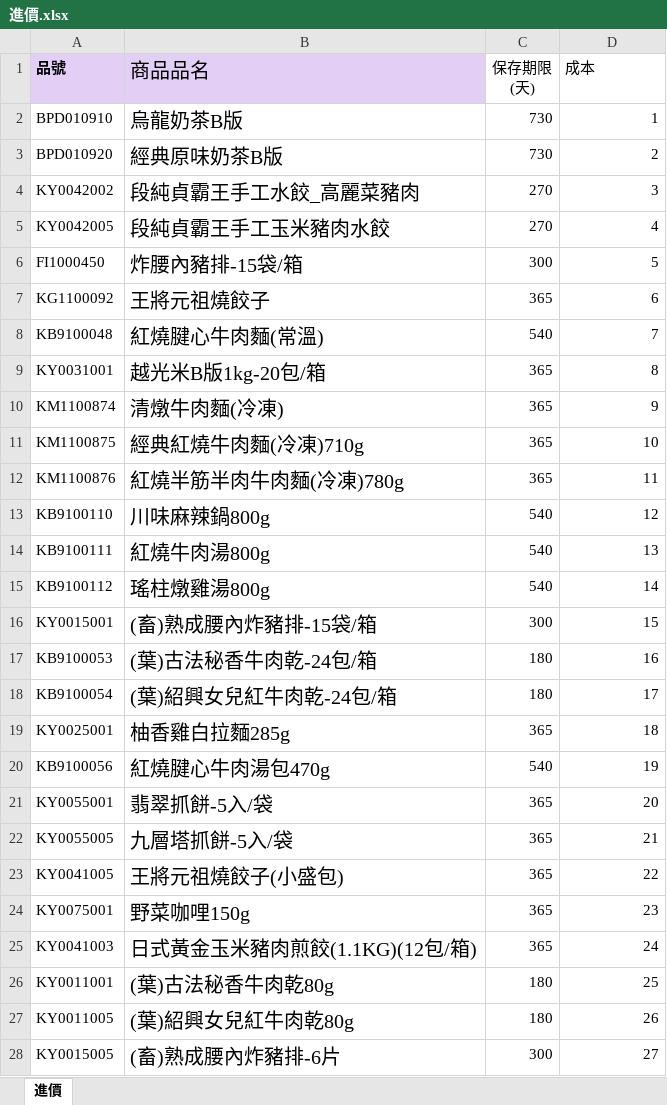
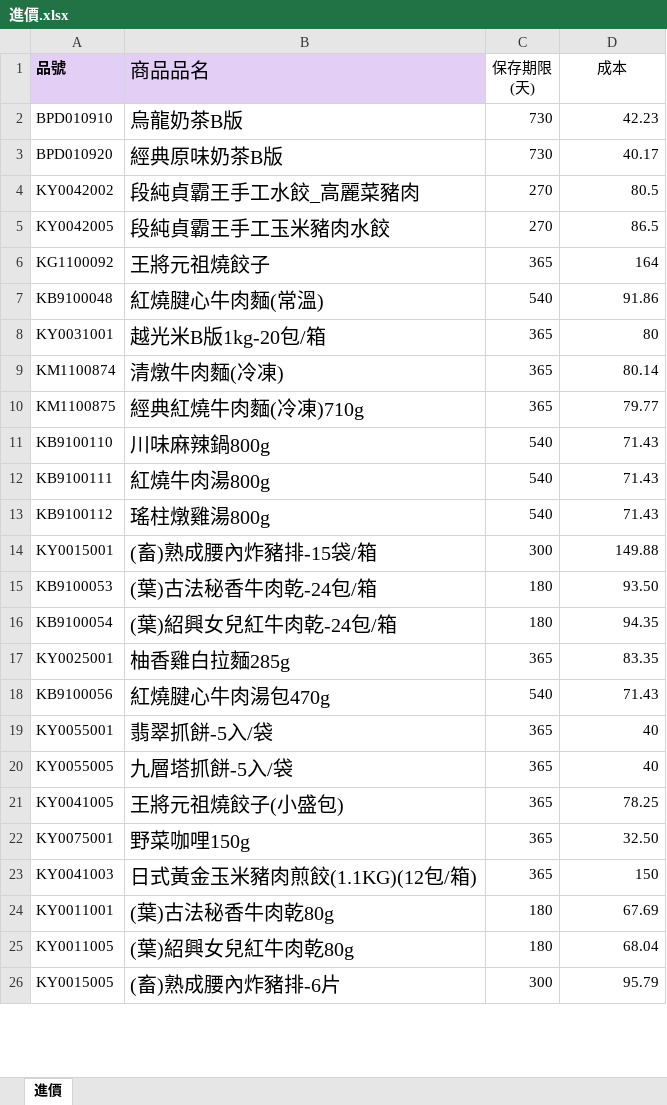
Before and after one commit to Victor-GuanChenHou/newretail, an Excel workbook: 進價.xlsx, sheet 進價, drawn as a sheet; only a part is shown; values as stored, in another font and other column widths than the file's, no borders; conditional formats not drawn; removed rows and columns are numbered as before the commit, all else as after; the diff covers the shown part only; the diff names each change by its address in the sheet, - before the commit and + after, or states it on an @@ line.

```diff
--- a/進價.xlsx (sheet 進價)
+++ b/進價.xlsx (sheet 進價)
-D1 alignment: left
+D1 alignment: center
-D2 (成本): 1
+D2 (成本): 42.23
-D3 (成本): 2
+D3 (成本): 40.17
-D4 (成本): 3
+D4 (成本): 80.5
-D5 (成本): 4
+D5 (成本): 86.5
-row 6: FI1000450 | 炸腰內豬排-15袋/箱 | 300 | 5
-D6 (成本): 6
+D6 (成本): 164
-D7 (成本): 7
+D7 (成本): 91.86
-D8 (成本): 8
+D8 (成本): 80
-D9 (成本): 9
+D9 (成本): 80.14
-D10 (成本): 10
+D10 (成本): 79.77
-row 12: KM1100876 | 紅燒半筋半肉牛肉麵(冷凍)780g | 365 | 11
-D11 (成本): 12
+D11 (成本): 71.43
-D12 (成本): 13
+D12 (成本): 71.43
-D13 (成本): 14
+D13 (成本): 71.43
-D14 (成本): 15
+D14 (成本): 149.88
-D15 (成本): 16
+D15 (成本): 93.50
-D16 (成本): 17
+D16 (成本): 94.35
-D17 (成本): 18
+D17 (成本): 83.35
-D18 (成本): 19
+D18 (成本): 71.43
-D19 (成本): 20
+D19 (成本): 40
-D20 (成本): 21
+D20 (成本): 40
-D21 (成本): 22
+D21 (成本): 78.25
-D22 (成本): 23
+D22 (成本): 32.50
-D23 (成本): 24
+D23 (成本): 150
-D24 (成本): 25
+D24 (成本): 67.69
-D25 (成本): 26
+D25 (成本): 68.04
-D26 (成本): 27
+D26 (成本): 95.79
```
Also changed, not shown: 7 added rows, 3 removed rows and 7 edited cells elsewhere in this sheet, 1 other file.
